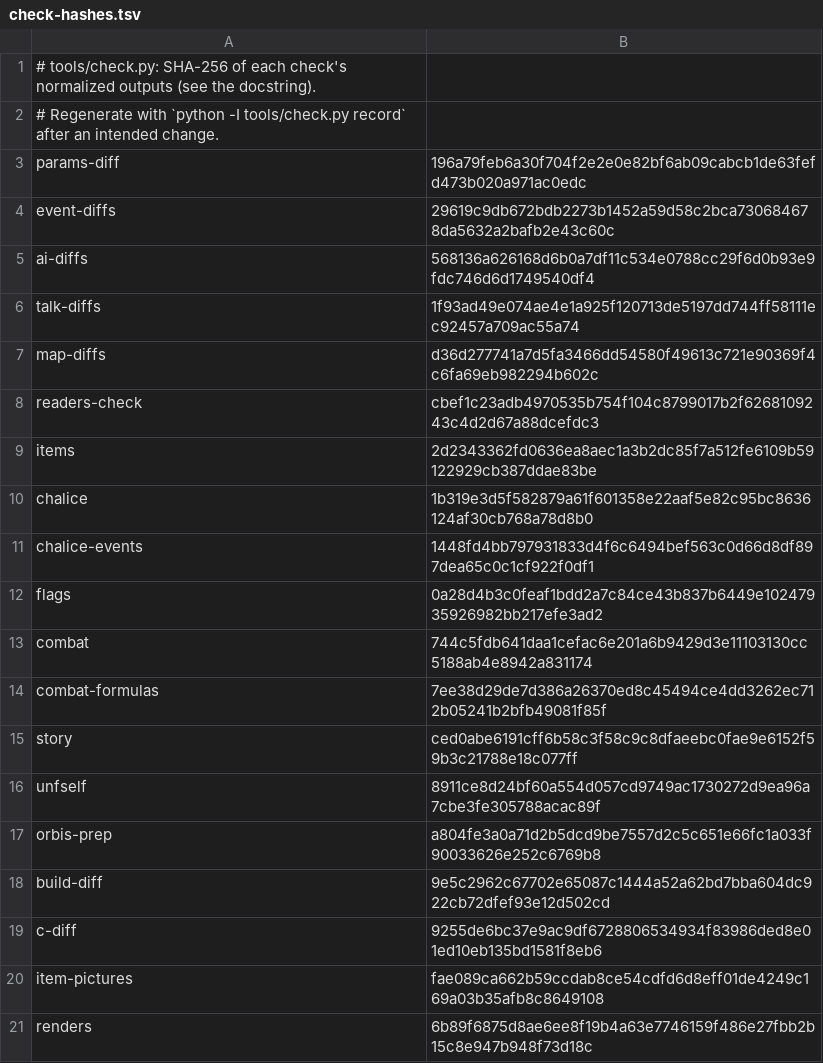
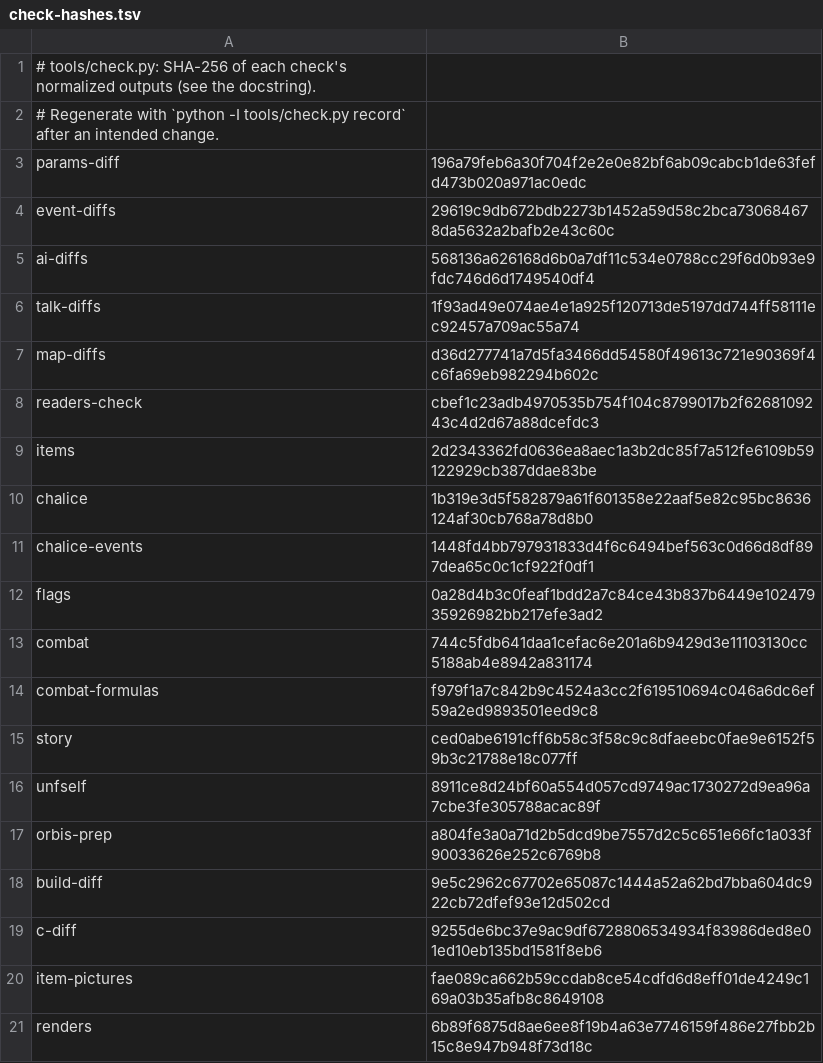
Before and after one commit to jeffnyman/mensis, a TSV file: tools/check-hashes.tsv, drawn as a sheet.

```diff
--- a/tools/check-hashes.tsv
+++ b/tools/check-hashes.tsv
@@ -13,3 +13,3 @@ flags	0a28d4b3c0feaf1bdd2a7c84ce43b837b6449e10247935926982bb217efe3ad2
 combat	744c5fdb641daa1cefac6e201a6b9429d3e11103130cc5188ab4e8942a831174
-combat-formulas	7ee38d29de7d386a26370ed8c45494ce4dd3262ec712b05241b2bfb49081f85f
+combat-formulas	f979f1a7c842b9c4524a3cc2f619510694c046a6dc6ef59a2ed9893501eed9c8
 story	ced0abe6191cff6b58c3f58c9c8dfaeebc0fae9e6152f59b3c21788e18c077ff
```
Also changed, not shown: tools/names/eboot-1.09.hand.tsv, 5 other files.
